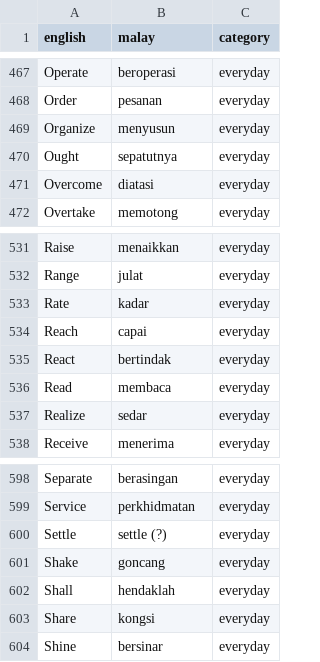
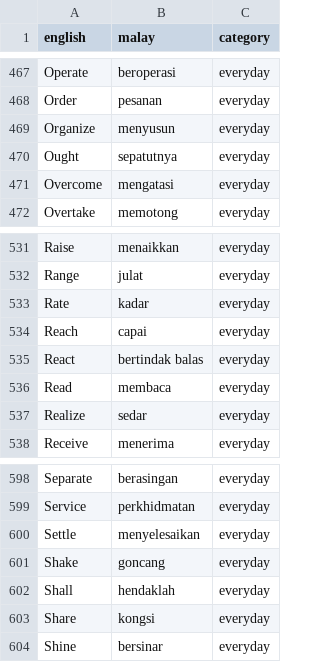
Before and after one commit to singapore2026123/scribe-cloud, a CSV file: glossary/malay-glossary.csv, drawn as a sheet; only a part is shown, gaps mark what is left out; the diff covers the shown part only.

```diff
--- a/glossary/malay-glossary.csv
+++ b/glossary/malay-glossary.csv
@@ -470,3 +470,3 @@ Organize,menyusun,everyday
 Ought,sepatutnya,everyday
-Overcome,diatasi,everyday
+Overcome,mengatasi,everyday
 Overtake,memotong,everyday
@@ -534,3 +534,3 @@ Rate,kadar,everyday
 Reach,capai,everyday
-React,bertindak,everyday
+React,bertindak balas,everyday
 Read,membaca,everyday
@@ -599,3 +599,3 @@ Separate,berasingan,everyday
 Service,perkhidmatan,everyday
-Settle,settle (?),everyday
+Settle,menyelesaikan,everyday
 Shake,goncang,everyday
```
Also changed, not shown: 13 edited cells elsewhere in this file, glossary/chinese-glossary.csv, glossary/japanese-glossary.csv, 1 other file.
